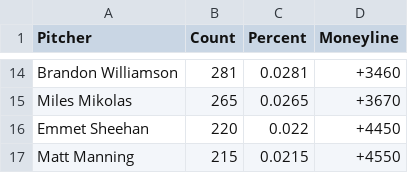
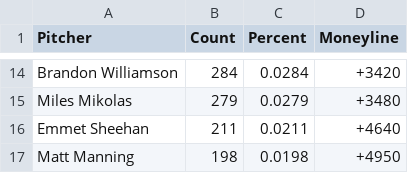
Before and after one commit to amaizehayes/sp-k-prediction-app, a CSV file: spk_sim.csv, drawn as a sheet; only a part is shown, gaps mark what is left out; the diff covers the shown part only; the diff names each change by its address in the sheet, - before the commit and + after, or states it on an @@ line.

```diff
--- a/spk_sim.csv
+++ b/spk_sim.csv
-B14 (Count): 281
+B14 (Count): 284
-C14 (Percent): 0.0281
+C14 (Percent): 0.0284
-D14 (Moneyline): +3460
+D14 (Moneyline): +3420
-B15 (Count): 265
+B15 (Count): 279
-C15 (Percent): 0.0265
+C15 (Percent): 0.0279
-D15 (Moneyline): +3670
+D15 (Moneyline): +3480
-B16 (Count): 220
+B16 (Count): 211
-C16 (Percent): 0.022
+C16 (Percent): 0.0211
-D16 (Moneyline): +4450
+D16 (Moneyline): +4640
-B17 (Count): 215
+B17 (Count): 198
-C17 (Percent): 0.0215
+C17 (Percent): 0.0198
-D17 (Moneyline): +4550
+D17 (Moneyline): +4950
```
Also changed, not shown: 1 added row, 1 removed row and 31 edited cells elsewhere in this file, output/probable_starter_history.csv, output/sp_log_2023.csv, 5 other files.
